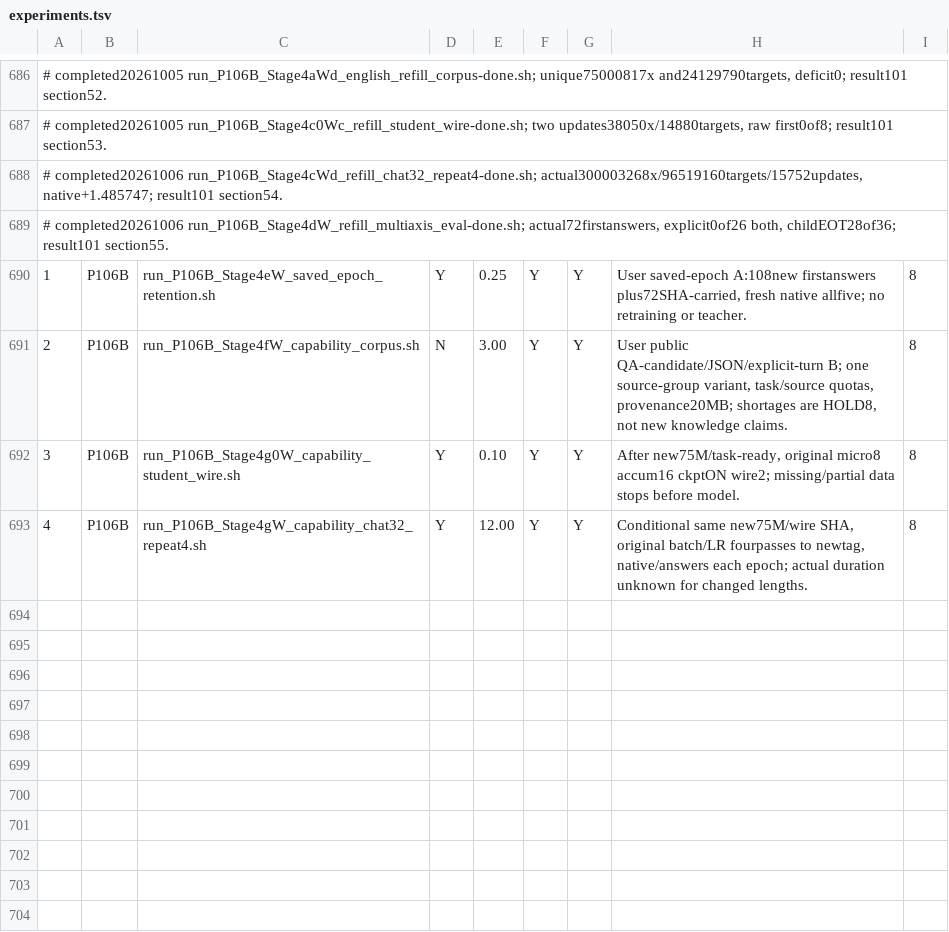
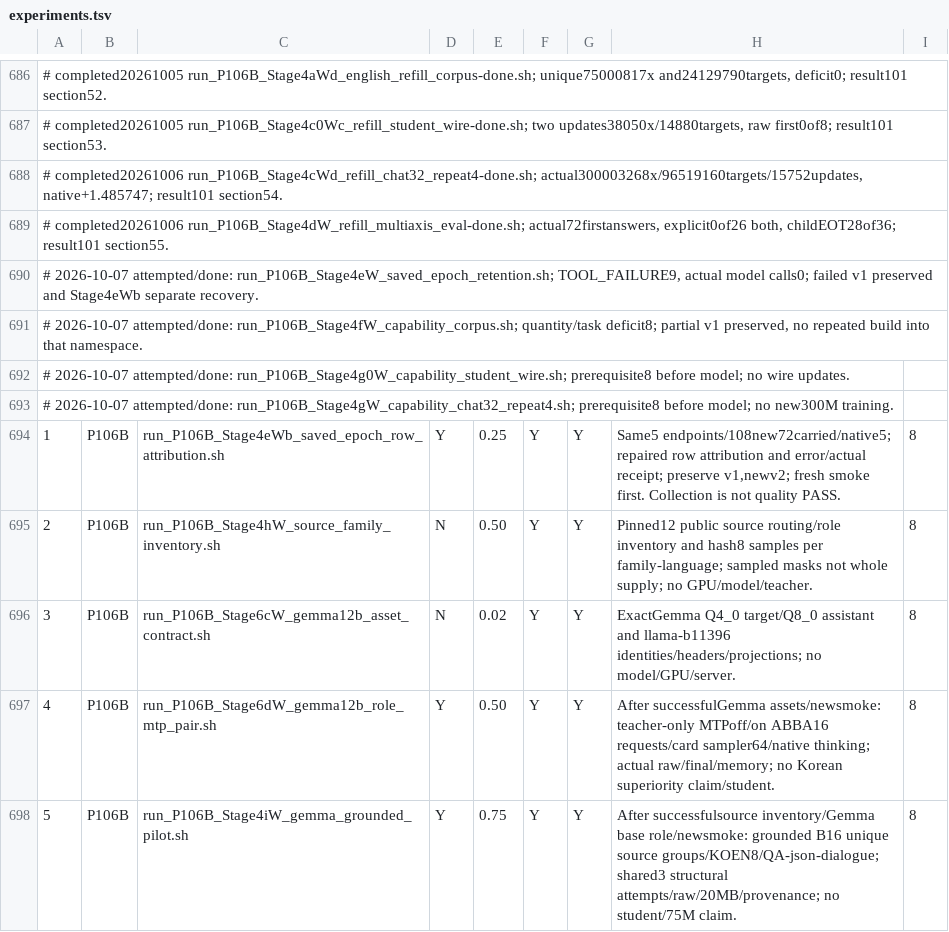
Before and after one commit to myplmy/TinyLM, a TSV file: experiments.tsv, drawn as a sheet; only a part is shown, gaps mark what is left out; addresses are those after the commit; the diff names each change by its address in the sheet, - before the commit and + after, or states it on an @@ line.

Commit message:
fix: P106B epoch 오류를 수리하고 원문·Gemma 보충 게이트 준비
- 네 사용자 원본과 스모크를 불변 보존하고 도구 오류·자료량 부족·학습 미실행을 분리한다.
- 저장 원답의 model 중복키와 계획/실제 배너를 수리하고 같은 조건의 별도 복구를 준비한다.
- 공개 원천 재고와 실제 원출처 보존의 B pilot 및 Gemma4/b11396 조건 게이트를 작성한다.
- CPU47 및 허용 정적67 검사를 통과했으며 모델·GPU·다운로드·push는 실행하지 않는다.
- 완료 네 런처의 명령·SHA·실행비트를 삭제보다 먼저 보존한다.

```diff
--- a/experiments.tsv
+++ b/experiments.tsv
+row 690: # 2026-10-07 attempted/done: run_P106B_Stage4eW_saved_epoch_retention.sh; TOOL_FAILURE9, actual model calls0; failed v1 preserved and Stage4eWb separate recovery.
+row 691: # 2026-10-07 attempted/done: run_P106B_Stage4fW_capability_corpus.sh; quantity/task deficit8; partial v1 preserved, no repeated build into that namespace.
+row 692: # 2026-10-07 attempted/done: run_P106B_Stage4g0W_capability_student_wire.sh; prerequisite8 before model; no wire updates.
+row 693: # 2026-10-07 attempted/done: run_P106B_Stage4gW_capability_chat32_repeat4.sh; prerequisite8 before model; no new300M training.
-C694: run_P106B_Stage4eW_saved_epoch_retention.sh
+C694: run_P106B_Stage4eWb_saved_epoch_row_attribution.sh
-H694: User saved-epoch A:108new firstanswers plus72SHA-carried, fresh native allfive; no retraining or teacher.
+H694: Same5 endpoints/108new72carried/native5; repaired row attribution and error/actual receipt; preserve v1,newv2; fresh smoke first. Collection is not quality PASS.
-C695: run_P106B_Stage4fW_capability_corpus.sh
+C695: run_P106B_Stage4hW_source_family_inventory.sh
-E695: 3.00
+E695: 0.50
-H695: User public QA-candidate/JSON/explicit-turn B; one source-group variant, task/source quotas, provenance20MB; shortages are HOLD8, not new knowledge claims.
+H695: Pinned12 public source routing/role inventory and hash8 samples per family-language; sampled masks not whole supply; no GPU/model/teacher.
-C696: run_P106B_Stage4g0W_capability_student_wire.sh
+C696: run_P106B_Stage6cW_gemma12b_asset_contract.sh
-D696: Y
+D696: N
-E696: 0.10
+E696: 0.02
-H696: After new75M/task-ready, original micro8 accum16 ckptON wire2; missing/partial data stops before model.
+H696: ExactGemma Q4_0 target/Q8_0 assistant and llama-b11396 identities/headers/projections; no model/GPU/server.
-C697: run_P106B_Stage4gW_capability_chat32_repeat4.sh
+C697: run_P106B_Stage6dW_gemma12b_role_mtp_pair.sh
-E697: 12.00
+E697: 0.50
-H697: Conditional same new75M/wire SHA, original batch/LR fourpasses to newtag, native/answers each epoch; actual duration unknown for changed lengths.
+H697: After successfulGemma assets/newsmoke: teacher-only MTPoff/on ABBA16 requests/card sampler64/native thinking; actual raw/final/memory; no Korean superiority claim/student.
+row 698: 5 | P106B | run_P106B_Stage4iW_gemma_grounded_pilot.sh | Y | 0.75 | Y | Y | After successfulsource inventory/Gemma base role/newsmoke: grounded B16 unique source groups/KOEN8/QA-json-dialogue; shared3 structural attempts/raw/20MB/provenance; no student/75M claim. | 8
```
Also changed, not shown: 32 other files.
